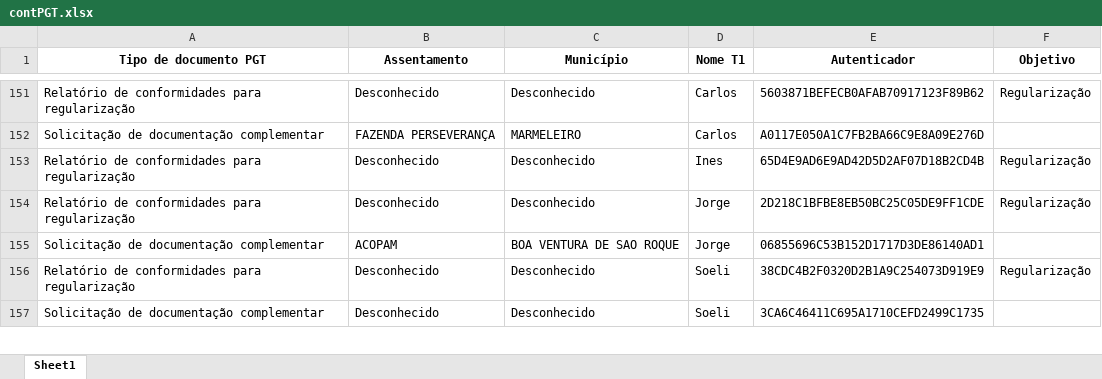
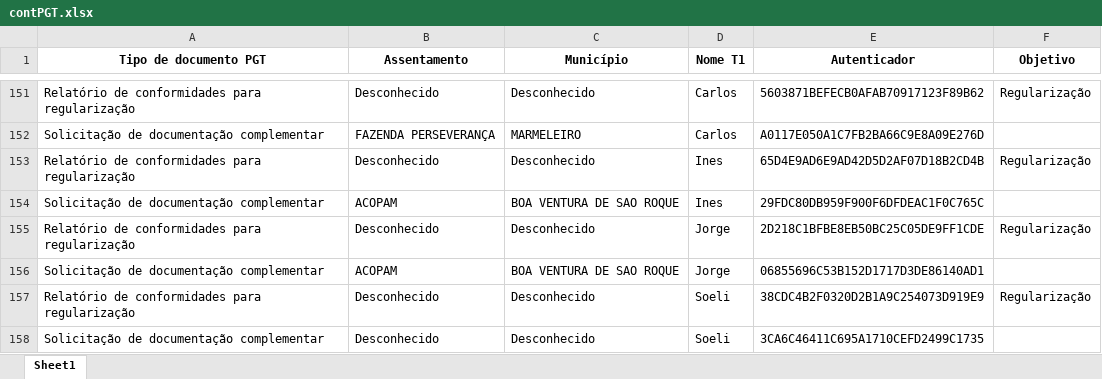
Before and after one commit to geotilageamb/dashboardgeral_so, an Excel workbook: contPGT.xlsx, sheet Sheet1, drawn as a sheet; only a part is shown, gaps mark what is left out; values as stored, in another font and other column widths than the file's, no borders; the diff names each change by its address in the sheet, - before the commit and + after, or states it on an @@ line.

Commit message:
Atualização do arquivo de docs PGTWEB

```diff
--- a/contPGT.xlsx (sheet Sheet1)
+++ b/contPGT.xlsx (sheet Sheet1)
+row 154: Solicitação de documentação complementar | ACOPAM | BOA VENTURA DE SAO ROQUE | Ines | 29FDC80DB959F900F6DFDEAC1F0C765C
```
